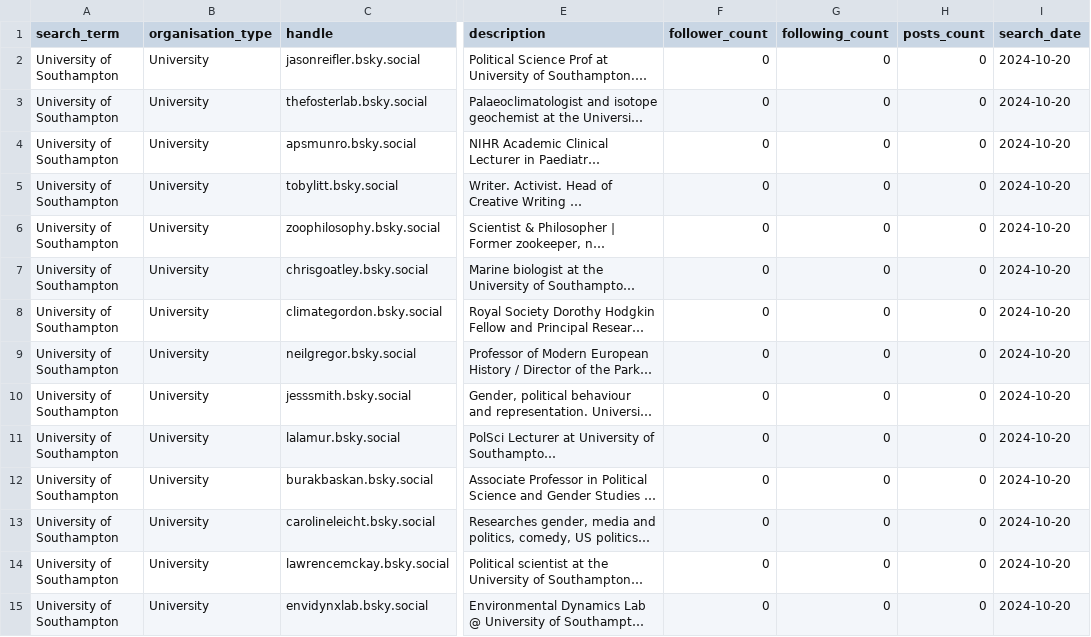
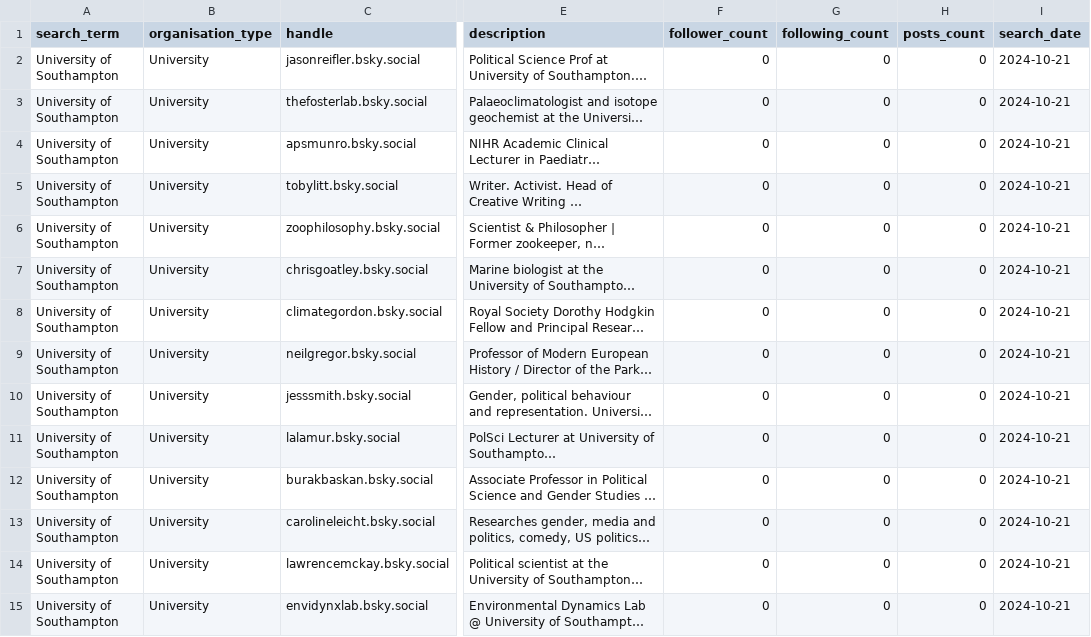
Before and after one commit to ab604/bsky-research-orgs, a CSV file: reports/University_of_Southampton.csv, drawn as a sheet; only a part is shown, gaps mark what is left out; long unchanged cells end in …; the diff covers the shown part only; the diff names each change by its address in the sheet, - before the commit and + after, or states it on an @@ line.

```diff
--- a/reports/University_of_Southampton.csv
+++ b/reports/University_of_Southampton.csv
-I2:I15 (search_date): 2024-10-20
+I2:I15 (search_date): 2024-10-21
```
Also changed, not shown: 3 added rows, 2 removed rows and 29 edited cells elsewhere in this file.
